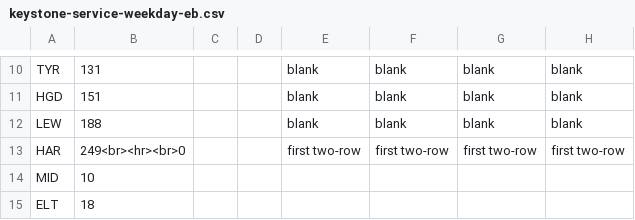
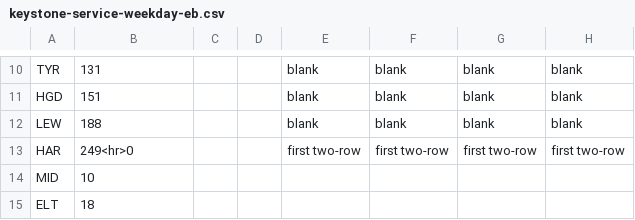
Before and after one commit to neroden/timetable_kit, a CSV file: timetable_kit/specs_amtrak/keystone-service-weekday-eb.csv, drawn as a sheet; only a part is shown, gaps mark what is left out; the diff names each change by its address in the sheet, - before the commit and + after, or states it on an @@ line.

Commit message:
Simplify specs_amtrak/keystone-service-*-eb.csv (<br> unneeded)

```diff
--- a/timetable_kit/specs_amtrak/keystone-service-weekday-eb.csv
+++ b/timetable_kit/specs_amtrak/keystone-service-weekday-eb.csv
-B13: 249<br><hr><br>0
+B13: 249<hr>0
```
Also changed, not shown: timetable_kit/specs_amtrak/keystone-service-weekend-eb.csv.
